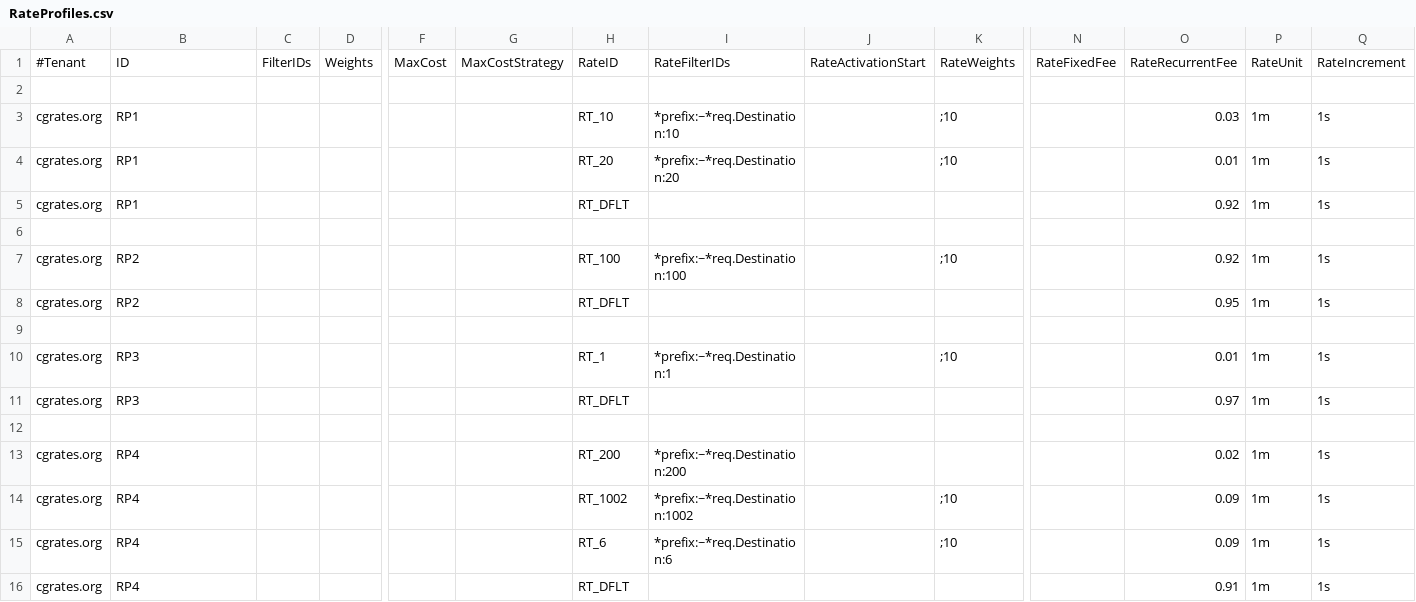
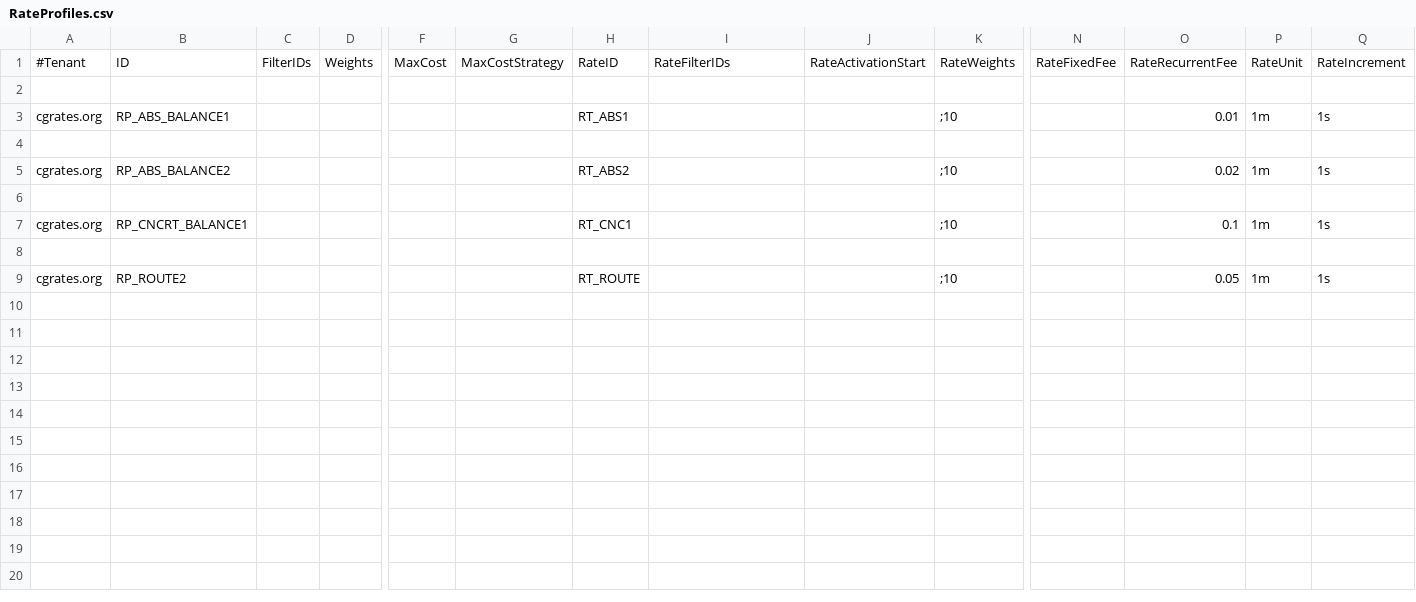
Before and after one commit to cgrates/cgrates, a CSV file: data/tariffplans/sessions_discount_volume/RateProfiles.csv, drawn as a sheet; only a part is shown, gaps mark what is left out; removed rows and columns are numbered as before the commit, all else as after; rows hold the shown columns only; the diff names each change by its address in the sheet, - before the commit and + after, or states it on an @@ line.

Commit message:
Updated session volume integration test/tariffplans and config

```diff
--- a/data/tariffplans/sessions_discount_volume/RateProfiles.csv
+++ b/data/tariffplans/sessions_discount_volume/RateProfiles.csv
-row 3: cgrates.org | RP1 |  |  |  |  | RT_10 | *prefix:~*req.Destination:10 |  | ;10 |  | 0.03 | 1m | 1s
-B3: RP1
+B3: RP_ABS_BALANCE1
-H3: RT_20
+H3: RT_ABS1
-I3: *prefix:~*req.Destination:20
+I3: (empty)
-row 5: cgrates.org | RP1 |  |  |  |  | RT_DFLT |  |  |  |  | 0.92 | 1m | 1s
-B5: RP2
+B5: RP_ABS_BALANCE2
-H5: RT_100
+H5: RT_ABS2
-I5: *prefix:~*req.Destination:100
+I5: (empty)
-O5: 0.92
+O5: 0.02
-row 8: cgrates.org | RP2 |  |  |  |  | RT_DFLT |  |  |  |  | 0.95 | 1m | 1s
-B7: RP3
+B7: RP_CNCRT_BALANCE1
-H7: RT_1
+H7: RT_CNC1
-I7: *prefix:~*req.Destination:1
+I7: (empty)
-O7: 0.01
+O7: 0.1
-row 11: cgrates.org | RP3 |  |  |  |  | RT_DFLT |  |  |  |  | 0.97 | 1m | 1s
-row 13: cgrates.org | RP4 |  |  |  |  | RT_200 | *prefix:~*req.Destination:200 |  |  |  | 0.02 | 1m | 1s
-row 14: cgrates.org | RP4 |  |  |  |  | RT_1002 | *prefix:~*req.Destination:1002 |  | ;10 |  | 0.09 | 1m | 1s
-B9: RP4
+B9: RP_ROUTE2
-H9: RT_6
+H9: RT_ROUTE
-I9: *prefix:~*req.Destination:6
+I9: (empty)
-O9: 0.09
+O9: 0.05
-row 16: cgrates.org | RP4 |  |  |  |  | RT_DFLT |  |  |  |  | 0.91 | 1m | 1s
```
Also changed, not shown: data/tariffplans/sessions_discount_volume/Routes.csv, 4 other files.
